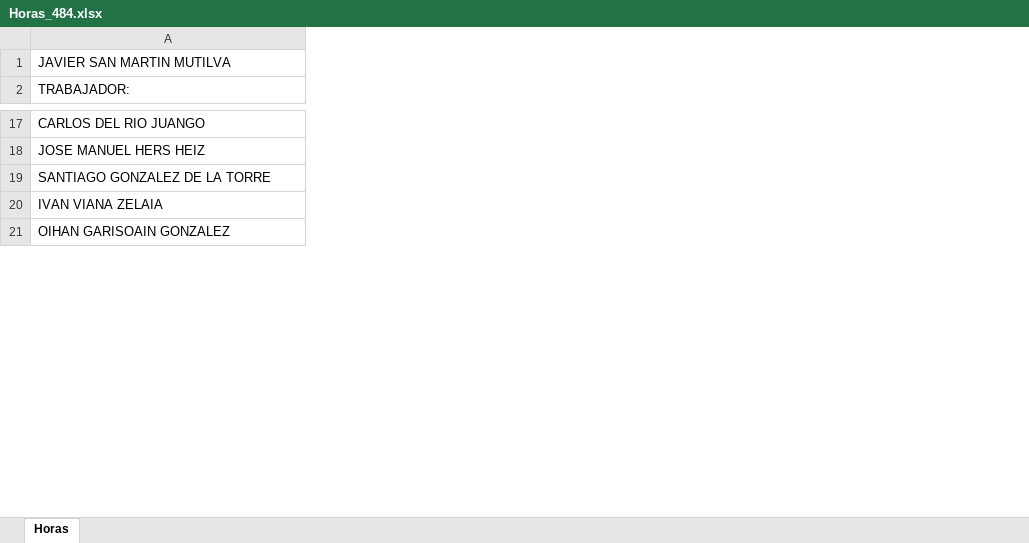
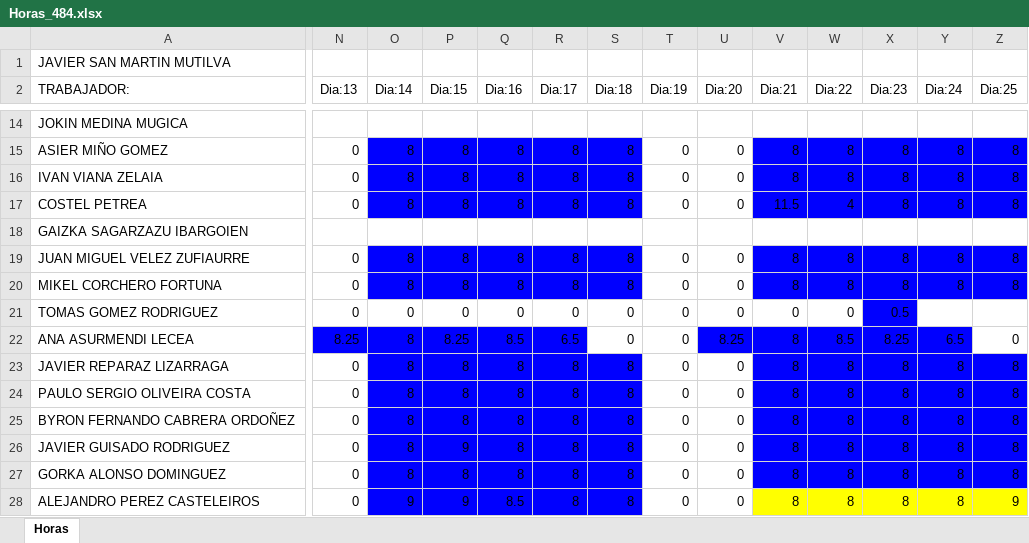
Before and after one commit to Aldakin/AppPartesWebGit, an Excel workbook: src/AppPartes.Web/wwwroot/Horas_484.xlsx, sheet Horas, drawn as a sheet; only a part is shown, gaps mark what is left out; values as stored, in another font and other column widths than the file's, no borders; removed rows and columns are numbered as before the commit, all else as after; rows hold the shown columns only; the diff covers the shown part only; the diff names each change by its address in the sheet, - before the commit and + after, or states it on an @@ line.

Commit message:
trabajos para pequeño debug generar infomes suma de horas

```diff
--- a/src/AppPartes.Web/wwwroot/Horas_484.xlsx (sheet Horas)
+++ b/src/AppPartes.Web/wwwroot/Horas_484.xlsx (sheet Horas)
+column N (Dia:13), row 16: 0
+column O (Dia:14), row 16: 8
+column P (Dia:15), row 16: 8
+column Q (Dia:16), row 16: 8
+column R (Dia:17), row 16: 8
+column S (Dia:18), row 16: 8
+column T (Dia:19), row 16: 0
+column U (Dia:20), row 16: 0
+column V (Dia:21), row 16: 8
+column W (Dia:22), row 16: 8
+column X (Dia:23), row 16: 8
+column Y (Dia:24), row 16: 8
+column Z (Dia:25), row 16: 8
-A14 (TRABAJADOR:): CARLOS DEL RIO JUANGO
+A14 (TRABAJADOR:): JOKIN MEDINA MUGICA
-row 18: JOSE MANUEL HERS HEIZ
-row 19: SANTIAGO GONZALEZ DE LA TORRE
+row 15: ASIER MIÑO GOMEZ | 0 | 8 | 8 | 8 | 8 | 8 | 0 | 0 | 8 | 8 | 8 | 8 | 8
-row 21: OIHAN GARISOAIN GONZALEZ
+row 17: COSTEL PETREA | 0 | 8 | 8 | 8 | 8 | 8 | 0 | 0 | 11.5 | 4 | 8 | 8 | 8
+row 18: GAIZKA SAGARZAZU IBARGOIEN
+row 19: JUAN MIGUEL VELEZ ZUFIAURRE | 0 | 8 | 8 | 8 | 8 | 8 | 0 | 0 | 8 | 8 | 8 | 8 | 8
+row 20: MIKEL CORCHERO FORTUNA | 0 | 8 | 8 | 8 | 8 | 8 | 0 | 0 | 8 | 8 | 8 | 8 | 8
+row 21: TOMAS GOMEZ RODRIGUEZ | 0 | 0 | 0 | 0 | 0 | 0 | 0 | 0 | 0 | 0 | 0.5
+row 22: ANA ASURMENDI LECEA | 8.25 | 8 | 8.25 | 8.5 | 6.5 | 0 | 0 | 8.25 | 8 | 8.5 | 8.25 | 6.5 | 0
+row 23: JAVIER REPARAZ LIZARRAGA | 0 | 8 | 8 | 8 | 8 | 8 | 0 | 0 | 8 | 8 | 8 | 8 | 8
+row 24: PAULO SERGIO OLIVEIRA COSTA | 0 | 8 | 8 | 8 | 8 | 8 | 0 | 0 | 8 | 8 | 8 | 8 | 8
+row 25: BYRON FERNANDO CABRERA ORDOÑEZ | 0 | 8 | 8 | 8 | 8 | 8 | 0 | 0 | 8 | 8 | 8 | 8 | 8
+row 26: JAVIER GUISADO RODRIGUEZ | 0 | 8 | 9 | 8 | 8 | 8 | 0 | 0 | 8 | 8 | 8 | 8 | 8
+row 27: GORKA ALONSO DOMINGUEZ | 0 | 8 | 8 | 8 | 8 | 8 | 0 | 0 | 8 | 8 | 8 | 8 | 8
+row 28: ALEJANDRO PEREZ CASTELEIROS | 0 | 9 | 9 | 8.5 | 8 | 8 | 0 | 0 | 8 | 8 | 8 | 8 | 9
```
Also changed, not shown: 25 added rows, 14 removed rows, 5 added columns, 26 edited cells and cell formats elsewhere in this sheet, 3 other files.
